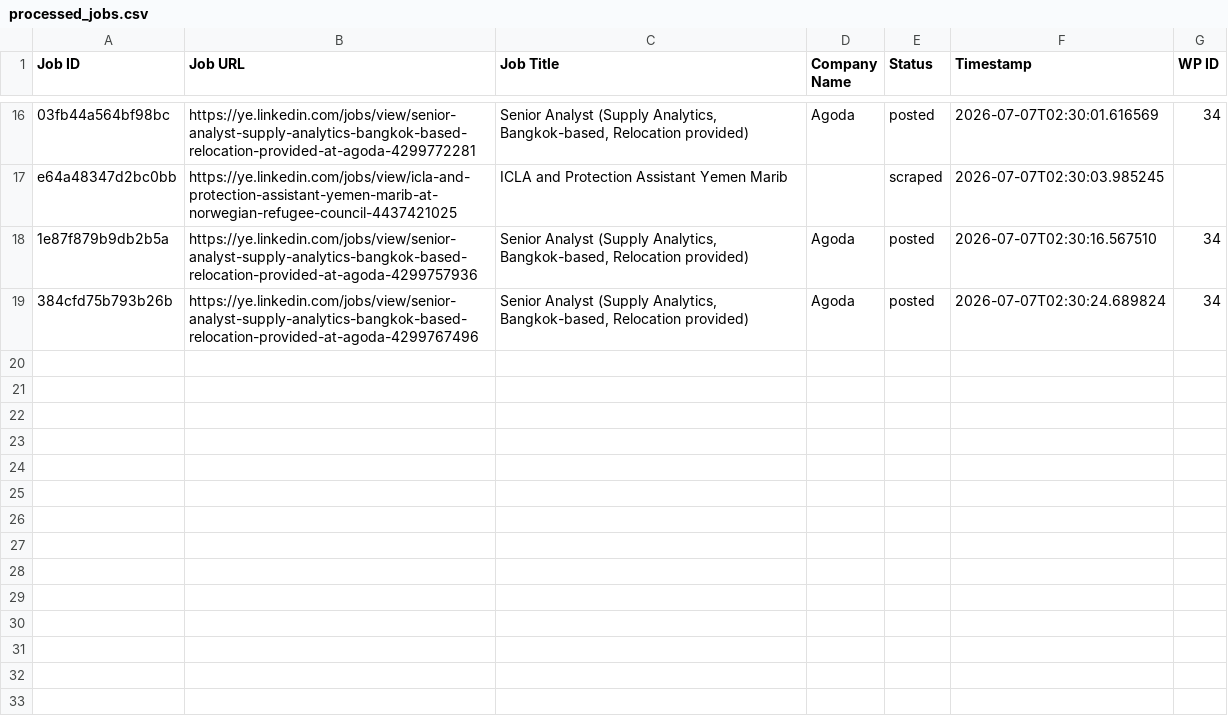
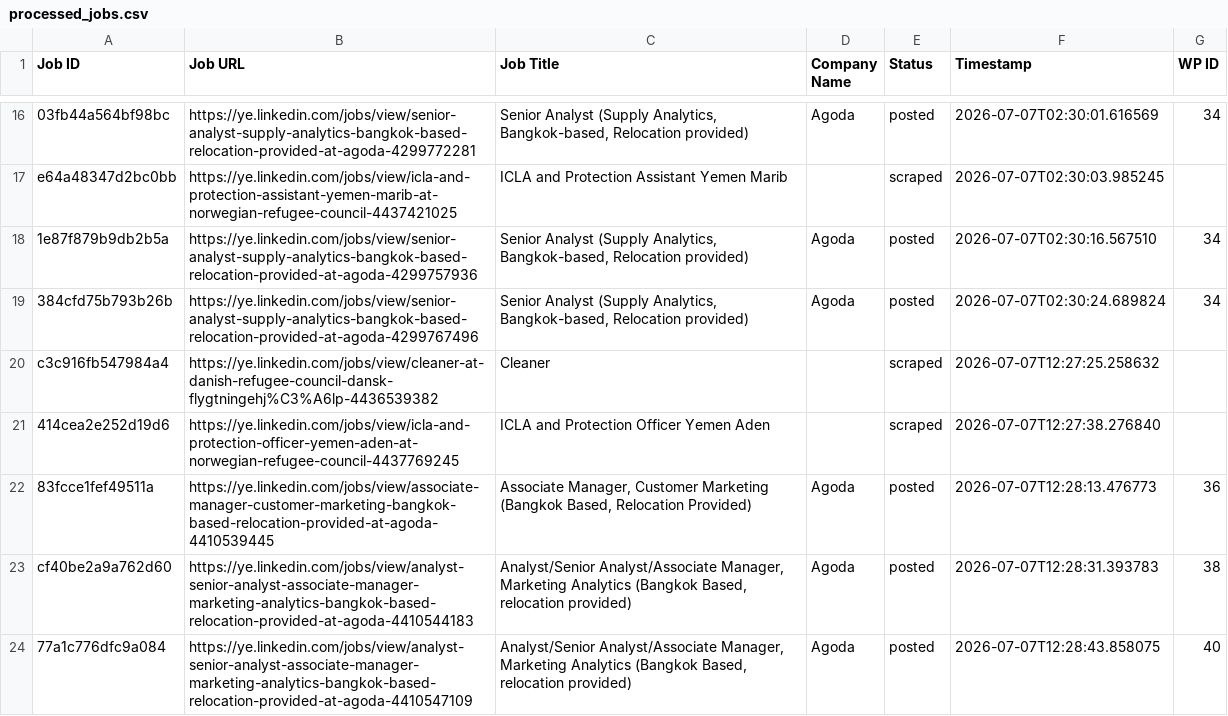
Before and after one commit to vindoky/ye, a CSV file: processed_jobs.csv, drawn as a sheet; only a part is shown, gaps mark what is left out; the diff names each change by its address in the sheet, - before the commit and + after, or states it on an @@ line.

```diff
--- a/processed_jobs.csv
+++ b/processed_jobs.csv
+row 20: c3c916fb547984a4 | https://ye.linkedin.com/jobs/view/cleaner-at-danish-refugee-council-dansk-flygtningehj%C3%A6lp-4436539382 | Cleaner |  | scraped | 2026-07-07T12:27:25.258632
+row 21: 414cea2e252d19d6 | https://ye.linkedin.com/jobs/view/icla-and-protection-officer-yemen-aden-at-norwegian-refugee-council-4437769245 | ICLA and Protection Officer Yemen Aden |  | scraped | 2026-07-07T12:27:38.276840
+row 22: 83fcce1fef49511a | https://ye.linkedin.com/jobs/view/associate-manager-customer-marketing-bangkok-based-relocation-provided-at-agoda-4410539445 | Associate Manager, Customer Marketing (Bangkok Based, Relocation Provided) | Agoda | posted | 2026-07-07T12:28:13.476773 | 36
+row 23: cf40be2a9a762d60 | https://ye.linkedin.com/jobs/view/analyst-senior-analyst-associate-manager-marketing-analytics-bangkok-based-relocation-provided-at-agoda-4410544183 | Analyst/Senior Analyst/Associate Manager, Marketing Analytics (Bangkok Based, relocation provided) | Agoda | posted | 2026-07-07T12:28:31.393783 | 38
+row 24: 77a1c776dfc9a084 | https://ye.linkedin.com/jobs/view/analyst-senior-analyst-associate-manager-marketing-analytics-bangkok-based-relocation-provided-at-agoda-4410547109 | Analyst/Senior Analyst/Associate Manager, Marketing Analytics (Bangkok Based, relocation provided) | Agoda | posted | 2026-07-07T12:28:43.858075 | 40
```
